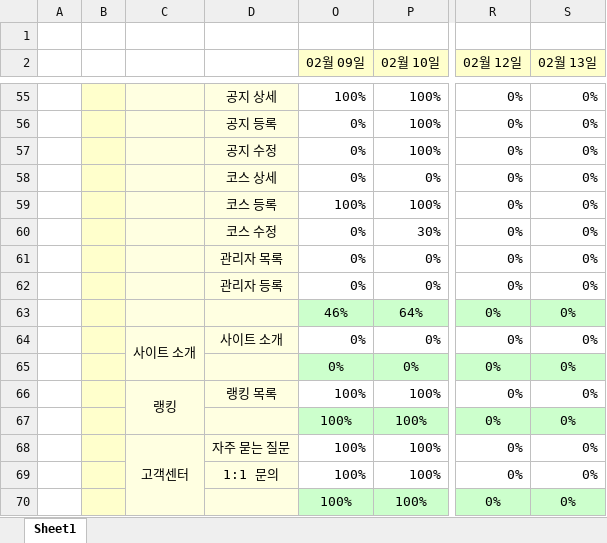
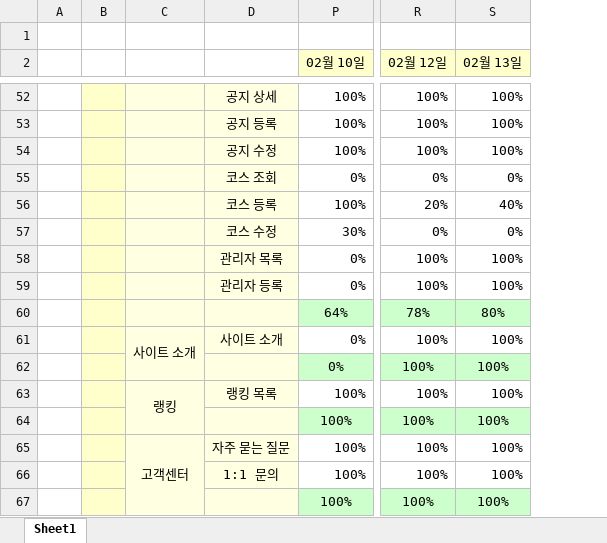
Before and after one commit to cho-seungchan/publishing, an Excel workbook: 2팀(Pick+Course)보고양식.xlsx, sheet Sheet1, drawn as a sheet; only a part is shown, gaps mark what is left out; values as stored, in another font and other column widths than the file's, no borders; conditional formats not drawn; removed rows and columns are numbered as before the commit, all else as after; the diff covers the shown part only; the diff names each change by its address in the sheet, - before the commit and + after, or states it on an @@ line.

```diff
--- a/2팀(Pick+Course)보고양식.xlsx (sheet Sheet1)
+++ b/2팀(Pick+Course)보고양식.xlsx (sheet Sheet1)
@@ column O (02월 09일) hidden, rows 55-70: 100% | 0% | 0% | 0% | 100% | 0% | 0% | 0% | 46% | 0% | 0% | 100% | 100% | 100% | 100% | 100% @@
-R52:R54 (02월 12일): 0%
+R52:R54 (02월 12일): 100%
-S52:S54 (02월 13일): 0%
+S52:S54 (02월 13일): 100%
-D55: 코스 상세
+D55: 코스 조회
-R56 (02월 12일): 0%
+R56 (02월 12일): 20%
-S56 (02월 13일): 0%
+S56 (02월 13일): 40%
-R58:R59 (02월 12일): 0%
+R58:R59 (02월 12일): 100%
-S58:S59 (02월 13일): 0%
+S58:S59 (02월 13일): 100%
-R60 (02월 12일): 0%
+R60 (02월 12일): 78%
-S60 (02월 13일): 0%
+S60 (02월 13일): 80%
-R61:R67 (02월 12일): 0%
+R61:R67 (02월 12일): 100%
-S61:S67 (02월 13일): 0%
+S61:S67 (02월 13일): 100%
```
Also changed, not shown: 3 removed rows, 99 edited cells, cell formats and merged cells elsewhere in this sheet, formulas that keep their value, hidden cells, 56 other files.
